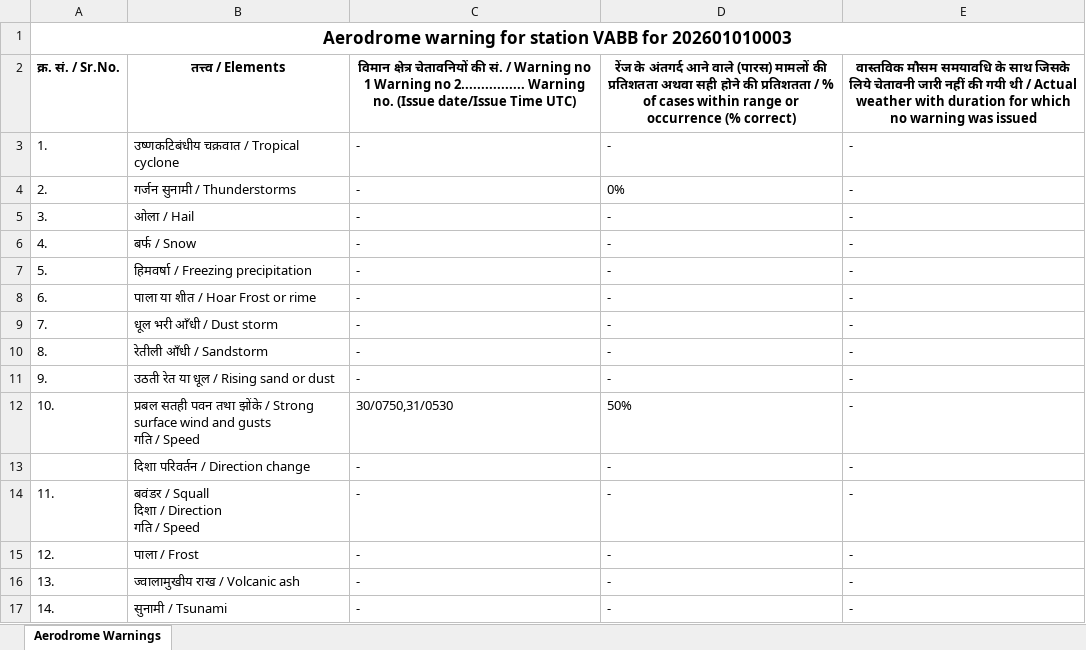
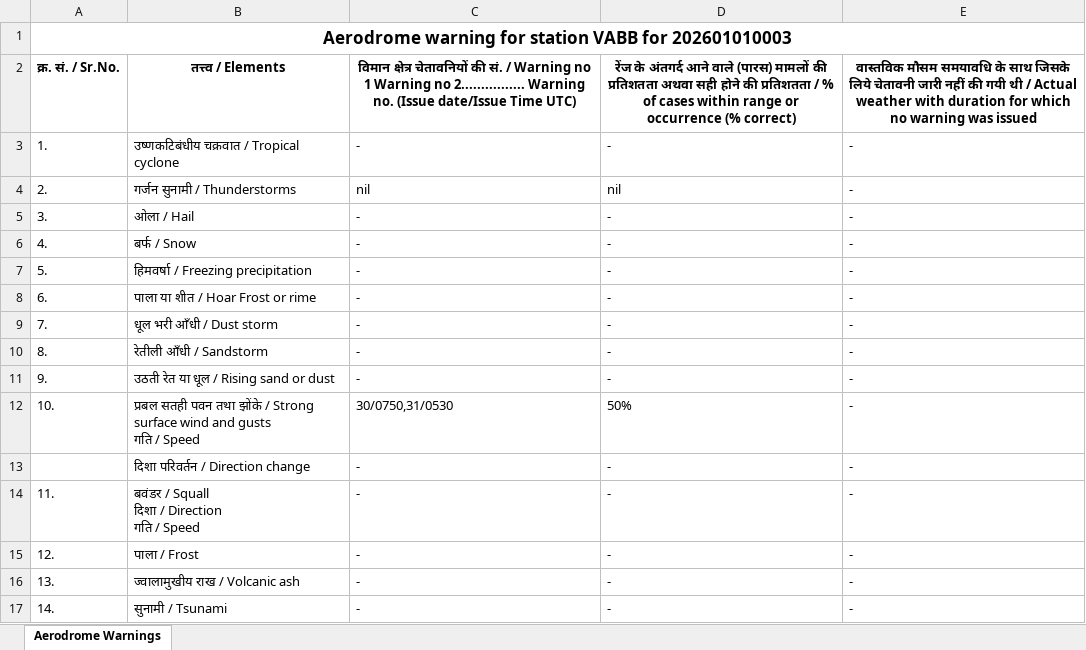
Before and after one commit to aryanilake/forecast_dashboard, an Excel workbook: app/data/ad_warn_data/Aerodrome_Warnings_Table.xlsx, sheet Aerodrome Warnings, drawn as a sheet; values as stored, in another font and other column widths than the file's, no borders; the diff names each change by its address in the sheet, - before the commit and + after, or states it on an @@ line.

```diff
--- a/app/data/ad_warn_data/Aerodrome_Warnings_Table.xlsx (sheet Aerodrome Warnings)
+++ b/app/data/ad_warn_data/Aerodrome_Warnings_Table.xlsx (sheet Aerodrome Warnings)
-C4: -
+C4: nil
-D4: 0%
+D4: nil
```
Also changed, not shown: 18 other files.
